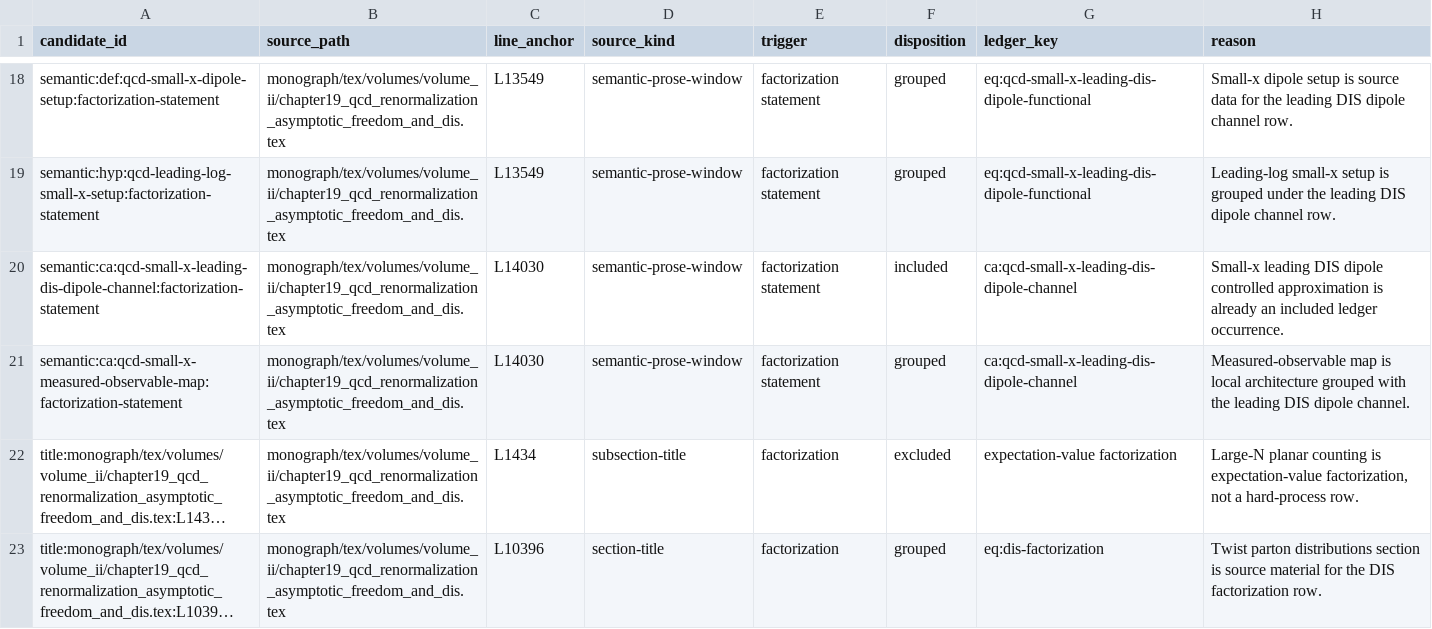
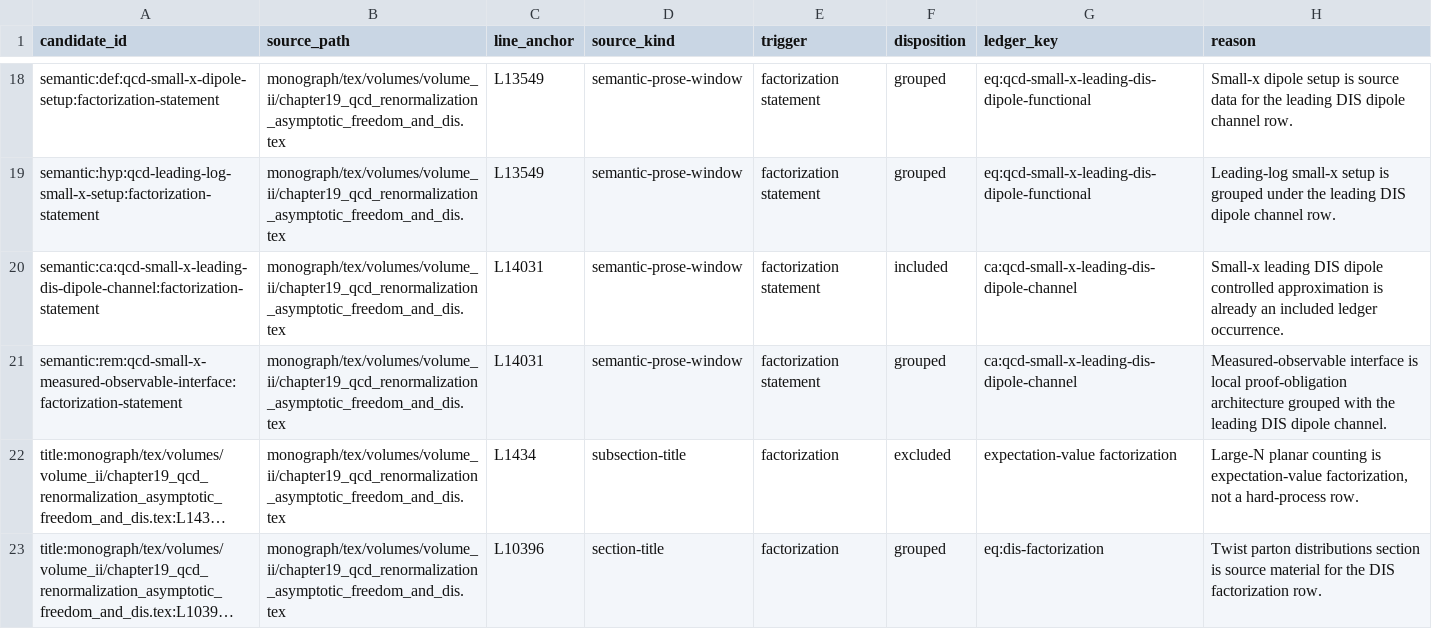
Before and after one commit to arivero/QFTbook, a TSV file: planning/factorization_textual_candidate_review.tsv, drawn as a sheet; only a part is shown, gaps mark what is left out; long unchanged cells end in …; the diff names each change by its address in the sheet, - before the commit and + after, or states it on an @@ line.

Commit message:
Demote small-x observable interface

```diff
--- a/planning/factorization_textual_candidate_review.tsv
+++ b/planning/factorization_textual_candidate_review.tsv
-C20:C21 (line_anchor): L14030
+C20:C21 (line_anchor): L14031
-A21 (candidate_id): semantic:ca:qcd-small-x-measured-observable-map:factorization-statement
+A21 (candidate_id): semantic:rem:qcd-small-x-measured-observable-interface:factorization-statement
-H21 (reason): Measured-observable map is local architecture grouped…
+H21 (reason): Measured-observable interface is local proof-obligation architecture grouped…
```
Also changed, not shown: 7 other files.
